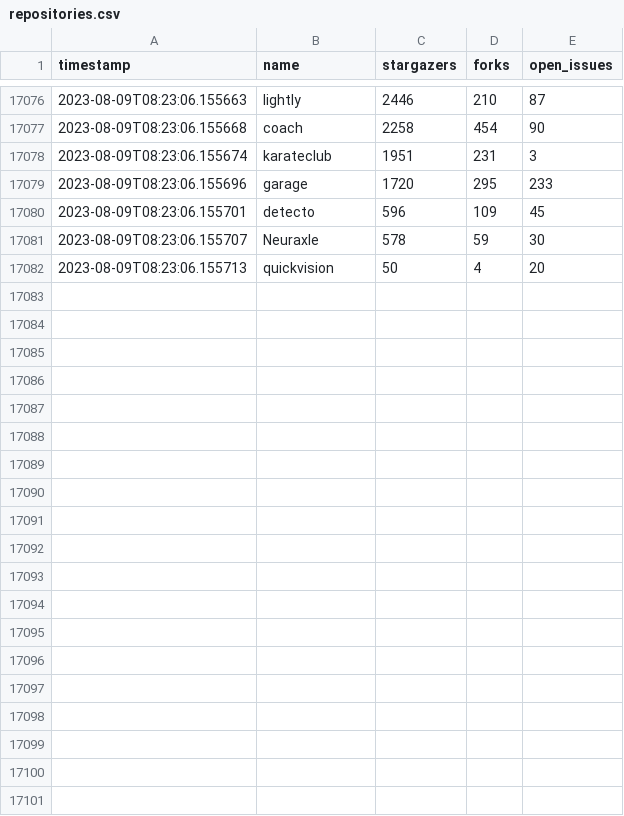
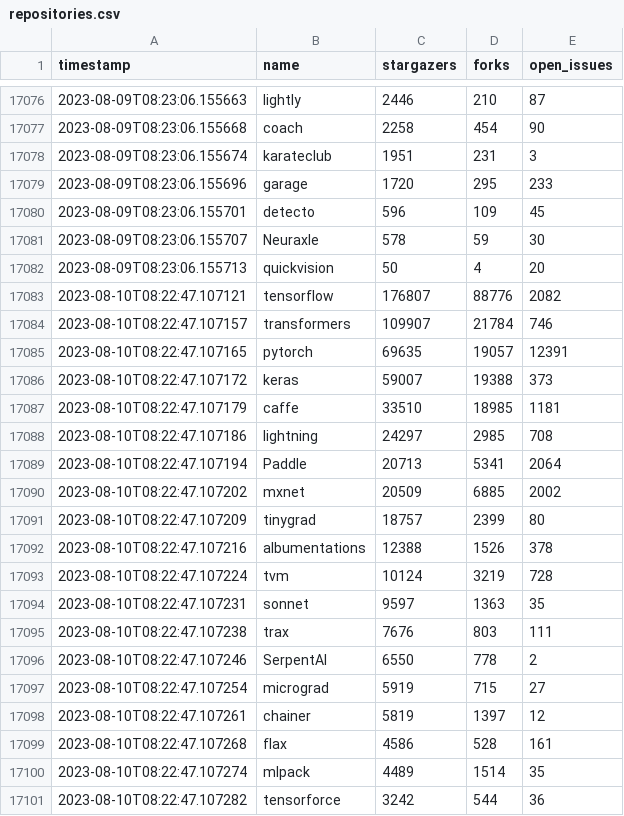
Before and after one commit to shimst3r/python-deep-learning-frameworks, a CSV file: repositories.csv, drawn as a sheet; only a part is shown, gaps mark what is left out; the diff covers the shown part only.

```diff
--- a/repositories.csv
+++ b/repositories.csv
@@ -17082 +17082,20 @@ timestamp	name	stargazers	forks	open_issues
 2023-08-09T08:23:06.155713	quickvision	50	4	20
+2023-08-10T08:22:47.107121	tensorflow	176807	88776	2082
+2023-08-10T08:22:47.107157	transformers	109907	21784	746
+2023-08-10T08:22:47.107165	pytorch	69635	19057	12391
+2023-08-10T08:22:47.107172	keras	59007	19388	373
+2023-08-10T08:22:47.107179	caffe	33510	18985	1181
+2023-08-10T08:22:47.107186	lightning	24297	2985	708
+2023-08-10T08:22:47.107194	Paddle	20713	5341	2064
+2023-08-10T08:22:47.107202	mxnet	20509	6885	2002
+2023-08-10T08:22:47.107209	tinygrad	18757	2399	80
+2023-08-10T08:22:47.107216	albumentations	12388	1526	378
+2023-08-10T08:22:47.107224	tvm	10124	3219	728
+2023-08-10T08:22:47.107231	sonnet	9597	1363	35
+2023-08-10T08:22:47.107238	trax	7676	803	111
+2023-08-10T08:22:47.107246	SerpentAI	6550	778	2
+2023-08-10T08:22:47.107254	micrograd	5919	715	27
+2023-08-10T08:22:47.107261	chainer	5819	1397	12
+2023-08-10T08:22:47.107268	flax	4586	528	161
+2023-08-10T08:22:47.107274	mlpack	4489	1514	35
+2023-08-10T08:22:47.107282	tensorforce	3242	544	36
```
Also changed, not shown: 10 added rows elsewhere in this file, 1 other file.
